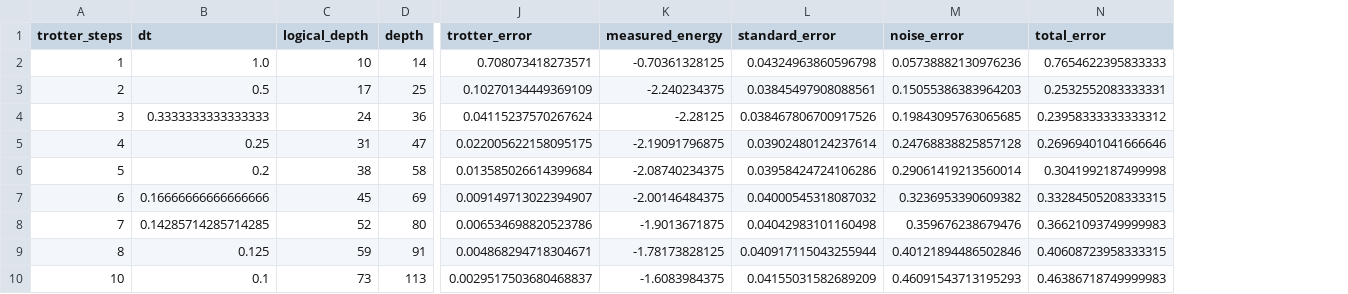
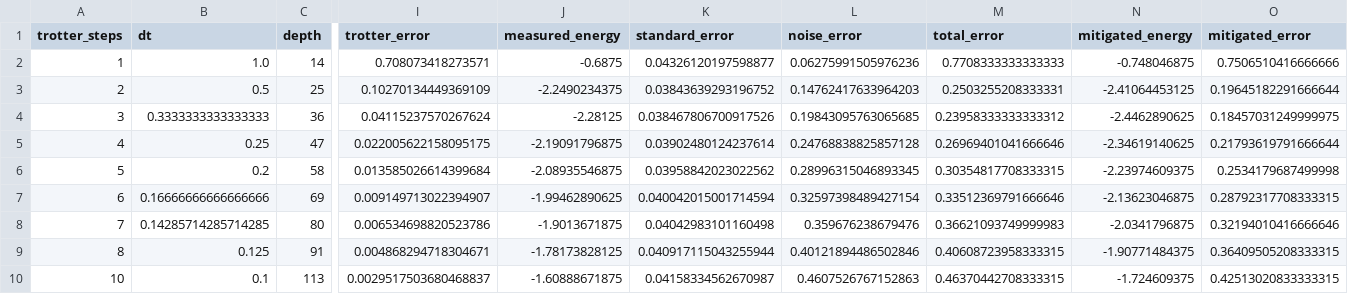
Before and after one commit to Drb-07/qff-s3, a CSV file: results/tables/trotter_sweep_processor_A.csv, drawn as a sheet; only a part is shown, gaps mark what is left out; removed rows and columns are numbered as before the commit, all else as after; the diff names each change by its address in the sheet, - before the commit and + after, or states it on an @@ line.

```diff
--- a/results/tables/trotter_sweep_processor_A.csv
+++ b/results/tables/trotter_sweep_processor_A.csv
-column C (logical_depth), rows 2-10: 10 | 17 | 24 | 31 | 38 | 45 | 52 | 59 | 73
+column N (mitigated_energy), rows 2-10: -0.748046875 | -2.41064453125 | -2.4462890625 | -2.34619140625 | -2.23974609375 | -2.13623046875 | -2.0341796875 | -1.90771484375 | -1.724609375
+column O (mitigated_error), rows 2-10: 0.7506510416666666 | 0.19645182291666644 | 0.18457031249999975 | 0.21793619791666644 | 0.2534179687499998 | 0.28792317708333315 | 0.32194010416666646 | 0.36409505208333315 | 0.42513020833333315
-J2 (measured_energy): -0.70361328125
+J2 (measured_energy): -0.6875
-K2 (standard_error): 0.04324963860596798
+K2 (standard_error): 0.04326120197598877
-L2 (noise_error): 0.05738882130976236
+L2 (noise_error): 0.06275991505976236
-M2 (total_error): 0.7654622395833333
+M2 (total_error): 0.7708333333333333
-J3 (measured_energy): -2.240234375
+J3 (measured_energy): -2.2490234375
-K3 (standard_error): 0.03845497908088561
+K3 (standard_error): 0.03843639293196752
-L3 (noise_error): 0.15055386383964203
+L3 (noise_error): 0.14762417633964203
-M3 (total_error): 0.2532552083333331
+M3 (total_error): 0.2503255208333331
-J6 (measured_energy): -2.08740234375
+J6 (measured_energy): -2.08935546875
-K6 (standard_error): 0.03958424724106286
+K6 (standard_error): 0.03958842023022562
-L6 (noise_error): 0.29061419213560014
+L6 (noise_error): 0.28996315046893345
-M6 (total_error): 0.3041992187499998
+M6 (total_error): 0.30354817708333315
-J7 (measured_energy): -2.00146484375
+J7 (measured_energy): -1.99462890625
-K7 (standard_error): 0.04000545318087032
+K7 (standard_error): 0.040042015001714594
-L7 (noise_error): 0.3236953390609382
+L7 (noise_error): 0.32597398489427154
-M7 (total_error): 0.33284505208333315
+M7 (total_error): 0.33512369791666646
-J10 (measured_energy): -1.6083984375
+J10 (measured_energy): -1.60888671875
-K10 (standard_error): 0.04155031582689209
+K10 (standard_error): 0.04158334562670987
-L10 (noise_error): 0.46091543713195293
+L10 (noise_error): 0.4607526767152863
-M10 (total_error): 0.46386718749999983
+M10 (total_error): 0.46370442708333315
```
Also changed, not shown: results/tables/AB_comparison_summary.csv, results/tables/noise_sensitivity.csv, 43 other files.
